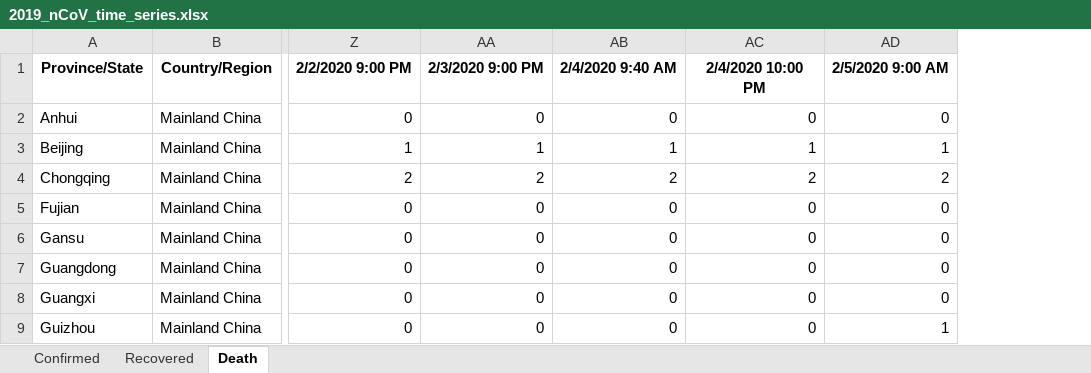
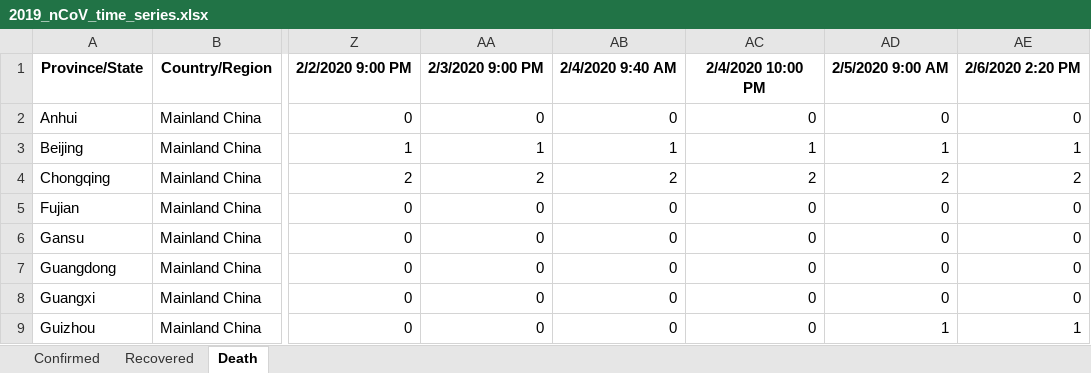
Before and after one commit to msarnacki/coronavirus-2019-nCoV, an Excel workbook: 2019_nCoV_time_series.xlsx, sheet Death, drawn as a sheet; only a part is shown, gaps mark what is left out; values as stored, in another font and other column widths than the file's, no borders; the diff names each change by its address in the sheet, - before the commit and + after, or states it on an @@ line.

```diff
--- a/2019_nCoV_time_series.xlsx (sheet Death)
+++ b/2019_nCoV_time_series.xlsx (sheet Death)
+column AE, rows 1-9: 2/6/2020 2:20 PM | 0 | 1 | 2 | 0 | 0 | 0 | 0 | 1
```
Also changed, not shown: sheet Recovered, sheet Confirmed, 2019_nCoV.xlsx, 2019_nCoV_multiple_sheets.xlsx, 4 other files.
